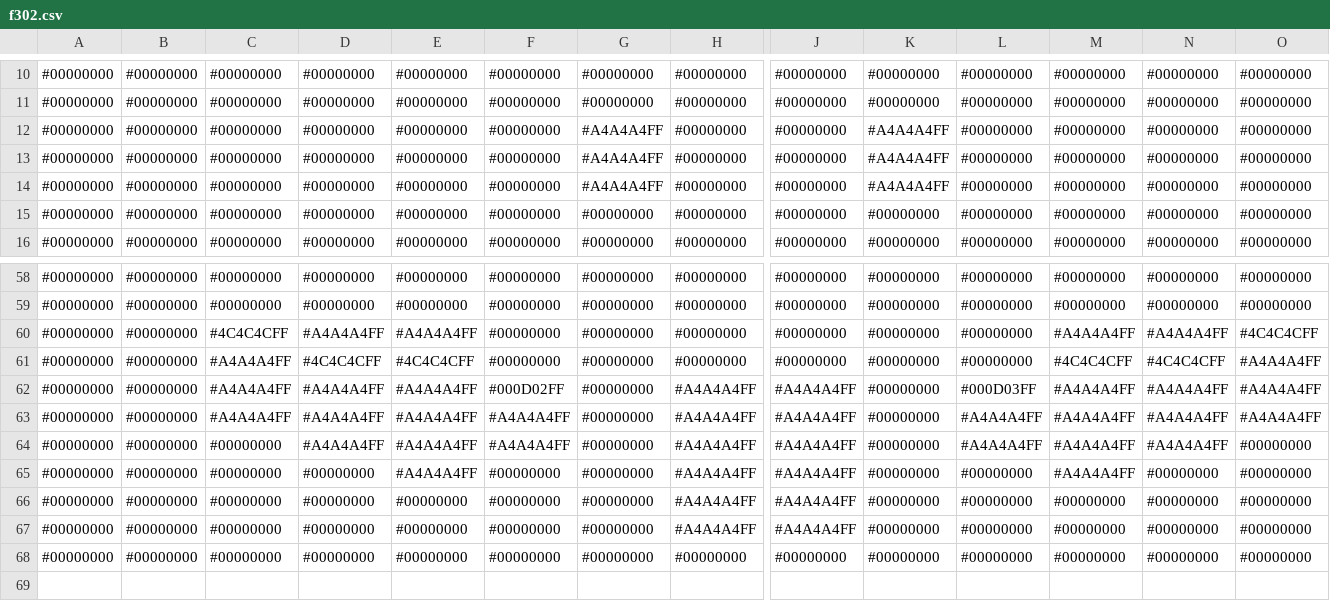
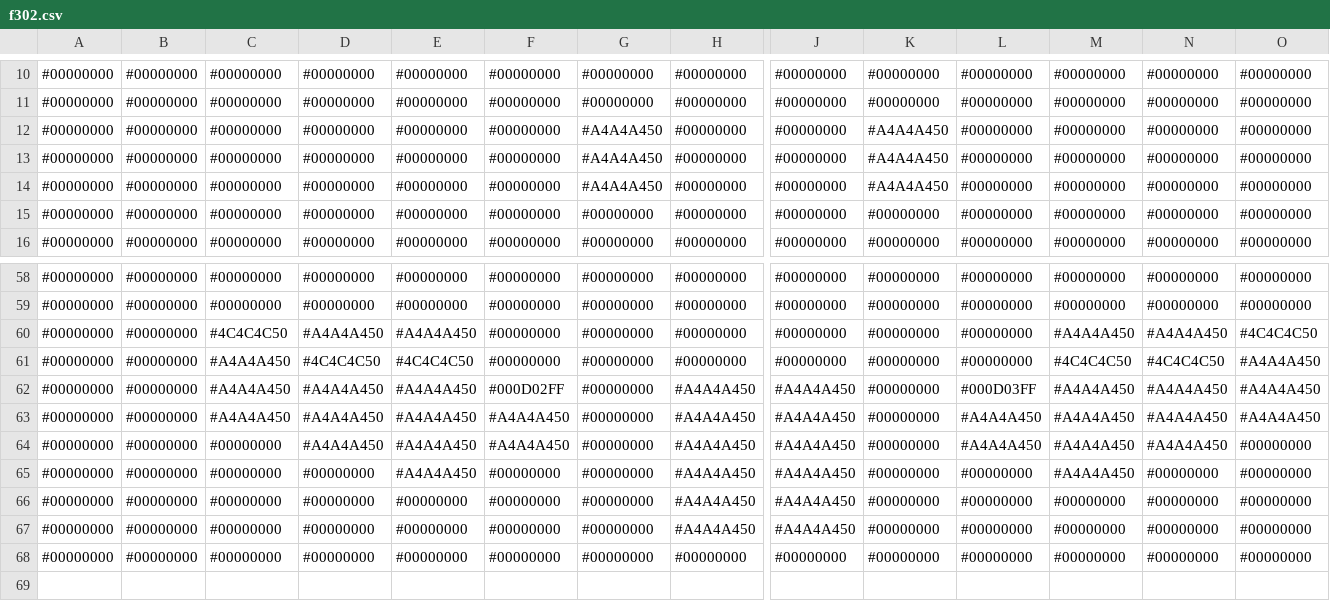
Before and after one commit to voxelinc/voxellancer, a CSV file: data/voxelcluster/f302.csv, drawn as a sheet; only a part is shown, gaps mark what is left out; the diff covers the shown part only; the diff names each change by its address in the sheet, - before the commit and + after, or states it on an @@ line.

```diff
--- a/data/voxelcluster/f302.csv
+++ b/data/voxelcluster/f302.csv
-G12:G14: #A4A4A4FF
+G12:G14: #A4A4A450
-K12:K14: #A4A4A4FF
+K12:K14: #A4A4A450
-C60: #4C4C4CFF
+C60: #4C4C4C50
-D60: #A4A4A4FF
+D60: #A4A4A450
-E60: #A4A4A4FF
+E60: #A4A4A450
-M60: #A4A4A4FF
+M60: #A4A4A450
-N60: #A4A4A4FF
+N60: #A4A4A450
-O60: #4C4C4CFF
+O60: #4C4C4C50
-C61:C63: #A4A4A4FF
+C61:C63: #A4A4A450
-D61: #4C4C4CFF
+D61: #4C4C4C50
-E61: #4C4C4CFF
+E61: #4C4C4C50
-M61: #4C4C4CFF
+M61: #4C4C4C50
-N61: #4C4C4CFF
+N61: #4C4C4C50
-O61:O63: #A4A4A4FF
+O61:O63: #A4A4A450
-D62:D64: #A4A4A4FF
+D62:D64: #A4A4A450
-E62:E65: #A4A4A4FF
+E62:E65: #A4A4A450
-H62:H67: #A4A4A4FF
+H62:H67: #A4A4A450
-J62:J67: #A4A4A4FF
+J62:J67: #A4A4A450
-M62:M65: #A4A4A4FF
+M62:M65: #A4A4A450
-N62:N64: #A4A4A4FF
+N62:N64: #A4A4A450
-F63:F64: #A4A4A4FF
+F63:F64: #A4A4A450
-L63:L64: #A4A4A4FF
+L63:L64: #A4A4A450
```
Also changed, not shown: 80 edited cells elsewhere in this file, data/voxelcluster/ionbullet.csv, data/voxelcluster/pirategunboat.csv.
